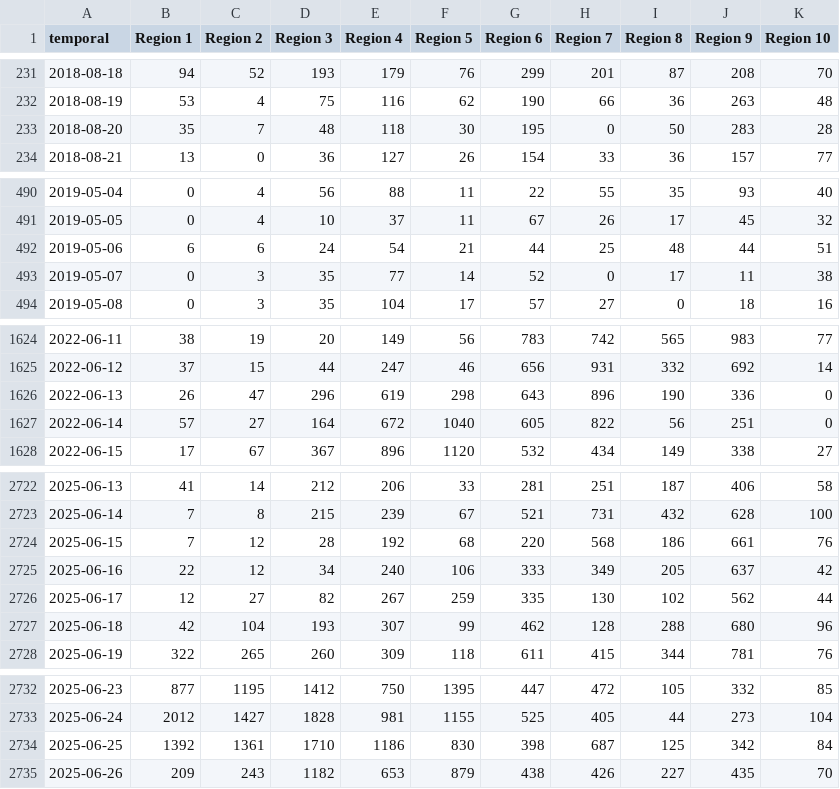
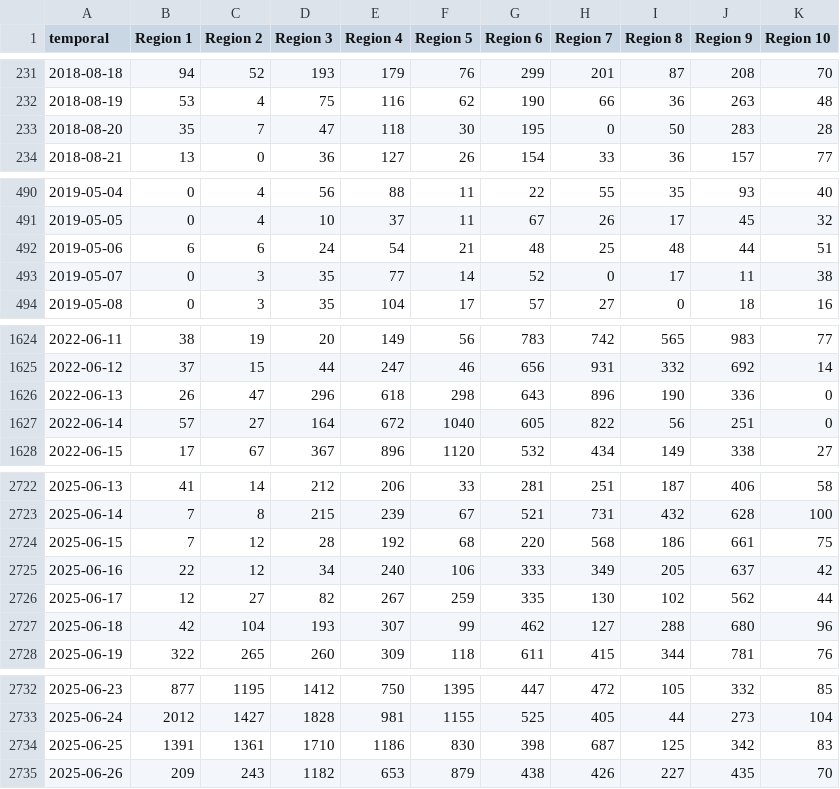
Before and after one commit to Tyler-Hecht/bravo_edv_research, a CSV file: data/regional_edv_data.csv (was data/regional_ed_data.csv), drawn as a sheet; only a part is shown, gaps mark what is left out; the diff covers the shown part only.

```diff
--- a/data/regional_ed_data.csv
+++ b/data/regional_edv_data.csv
@@ -232,3 +232,3 @@ temporal,Region 1,Region 2,Region 3,Region 4,Region 5,Region 6,Region 7,Region 8
 2018-08-19,53,4,75,116,62,190,66,36,263,48
-2018-08-20,35,7,48,118,30,195,0,50,283,28
+2018-08-20,35,7,47,118,30,195,0,50,283,28
 2018-08-21,13,0,36,127,26,154,33,36,157,77
@@ -491,3 +491,3 @@ temporal,Region 1,Region 2,Region 3,Region 4,Region 5,Region 6,Region 7,Region 8
 2019-05-05,0,4,10,37,11,67,26,17,45,32
-2019-05-06,6,6,24,54,21,44,25,48,44,51
+2019-05-06,6,6,24,54,21,48,25,48,44,51
 2019-05-07,0,3,35,77,14,52,0,17,11,38
@@ -1625,3 +1625,3 @@ temporal,Region 1,Region 2,Region 3,Region 4,Region 5,Region 6,Region 7,Region 8
 2022-06-12,37,15,44,247,46,656,931,332,692,14
-2022-06-13,26,47,296,619,298,643,896,190,336,0
+2022-06-13,26,47,296,618,298,643,896,190,336,0
 2022-06-14,57,27,164,672,1040,605,822,56,251,0
@@ -2723,6 +2723,6 @@ temporal,Region 1,Region 2,Region 3,Region 4,Region 5,Region 6,Region 7,Region 8
 2025-06-14,7,8,215,239,67,521,731,432,628,100
-2025-06-15,7,12,28,192,68,220,568,186,661,76
+2025-06-15,7,12,28,192,68,220,568,186,661,75
 2025-06-16,22,12,34,240,106,333,349,205,637,42
 2025-06-17,12,27,82,267,259,335,130,102,562,44
-2025-06-18,42,104,193,307,99,462,128,288,680,96
+2025-06-18,42,104,193,307,99,462,127,288,680,96
 2025-06-19,322,265,260,309,118,611,415,344,781,76
@@ -2733,3 +2733,3 @@ temporal,Region 1,Region 2,Region 3,Region 4,Region 5,Region 6,Region 7,Region 8
 2025-06-24,2012,1427,1828,981,1155,525,405,44,273,104
-2025-06-25,1392,1361,1710,1186,830,398,687,125,342,84
+2025-06-25,1391,1361,1710,1186,830,398,687,125,342,83
 2025-06-26,209,243,1182,653,879,438,426,227,435,70
```
Also changed, not shown: 16 edited cells elsewhere in this file, 16 other files.
